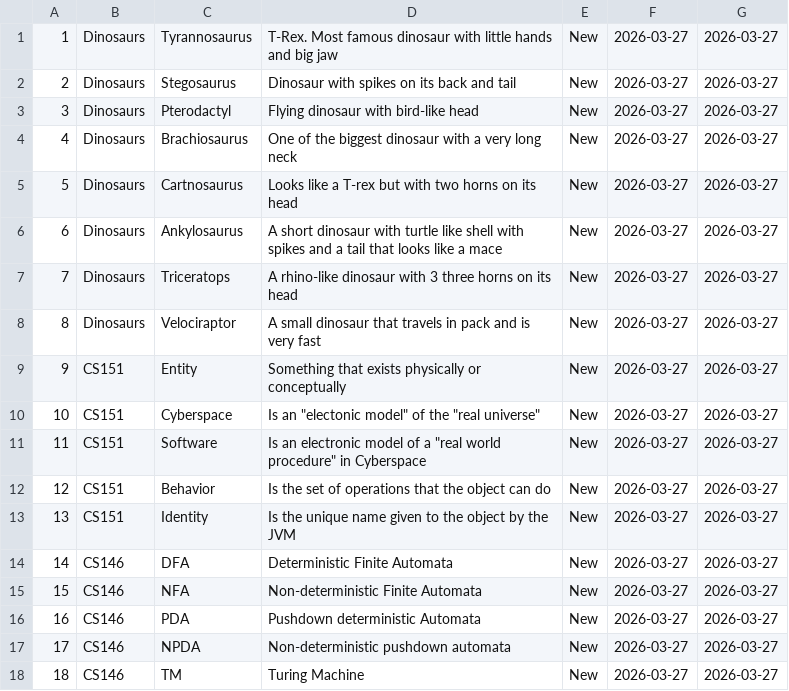
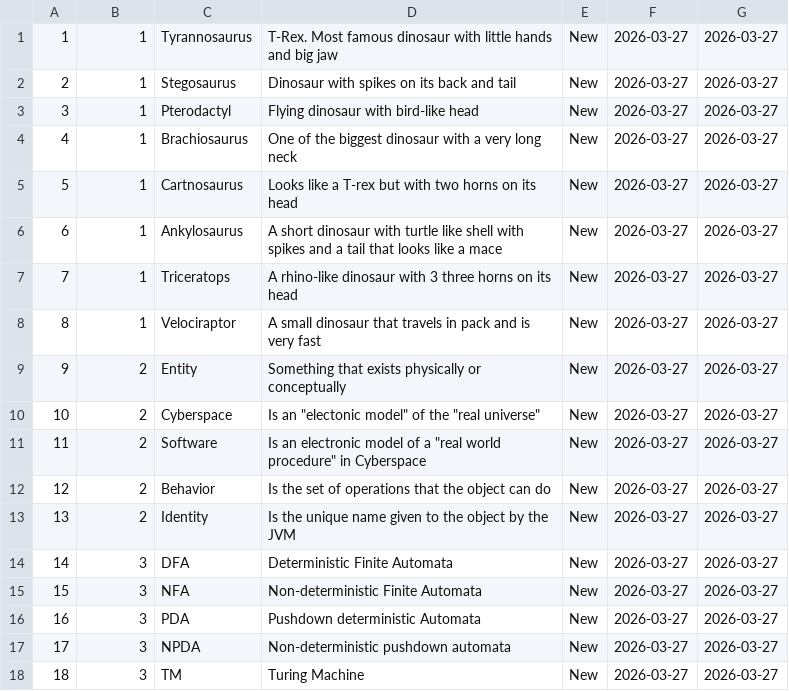
Before and after one commit to Haileyliuu/FlashcardSystem, a CSV file: data/Flashcard.csv, drawn as a sheet.

Commit message:
flashcardbean uses deckID

```diff
--- a/data/Flashcard.csv
+++ b/data/Flashcard.csv
@@ -1,18 +1,18 @@
-1|Dinosaurs|Tyrannosaurus|T-Rex. Most famous dinosaur with little hands and big jaw|New|2026-03-27|2026-03-27
-2|Dinosaurs|Stegosaurus|Dinosaur with spikes on its back and tail|New|2026-03-27|2026-03-27
-3|Dinosaurs|Pterodactyl|Flying dinosaur with bird-like head|New|2026-03-27|2026-03-27
-4|Dinosaurs|Brachiosaurus|One of the biggest dinosaur with a very long neck|New|2026-03-27|2026-03-27
-5|Dinosaurs|Cartnosaurus|Looks like a T-rex but with two horns on its head|New|2026-03-27|2026-03-27
-6|Dinosaurs|Ankylosaurus|A short dinosaur with turtle like shell with spikes and a tail that looks like a mace|New|2026-03-27|2026-03-27
-7|Dinosaurs|Triceratops|A rhino-like dinosaur with 3 three horns on its head|New|2026-03-27|2026-03-27
-8|Dinosaurs|Velociraptor|A small dinosaur that travels in pack and is very fast|New|2026-03-27|2026-03-27
-9|CS151|Entity|Something that exists physically or conceptually|New|2026-03-27|2026-03-27
-10|CS151|Cyberspace|Is an "electonic model" of the "real universe"|New|2026-03-27|2026-03-27
-11|CS151|Software|Is an electronic model of a "real world procedure" in Cyberspace|New|2026-03-27|2026-03-27
-12|CS151|Behavior|Is the set of operations that the object can do|New|2026-03-27|2026-03-27
-13|CS151|Identity|Is the unique name given to the object by the JVM|New|2026-03-27|2026-03-27
-14|CS146|DFA|Deterministic Finite Automata|New|2026-03-27|2026-03-27
-15|CS146|NFA|Non-deterministic Finite Automata|New|2026-03-27|2026-03-27
-16|CS146|PDA|Pushdown deterministic Automata|New|2026-03-27|2026-03-27
-17|CS146|NPDA|Non-deterministic pushdown automata|New|2026-03-27|2026-03-27
-18|CS146|TM|Turing Machine|New|2026-03-27|2026-03-27
+1|1|Tyrannosaurus|T-Rex. Most famous dinosaur with little hands and big jaw|New|2026-03-27|2026-03-27
+2|1|Stegosaurus|Dinosaur with spikes on its back and tail|New|2026-03-27|2026-03-27
+3|1|Pterodactyl|Flying dinosaur with bird-like head|New|2026-03-27|2026-03-27
+4|1|Brachiosaurus|One of the biggest dinosaur with a very long neck|New|2026-03-27|2026-03-27
+5|1|Cartnosaurus|Looks like a T-rex but with two horns on its head|New|2026-03-27|2026-03-27
+6|1|Ankylosaurus|A short dinosaur with turtle like shell with spikes and a tail that looks like a mace|New|2026-03-27|2026-03-27
+7|1|Triceratops|A rhino-like dinosaur with 3 three horns on its head|New|2026-03-27|2026-03-27
+8|1|Velociraptor|A small dinosaur that travels in pack and is very fast|New|2026-03-27|2026-03-27
+9|2|Entity|Something that exists physically or conceptually|New|2026-03-27|2026-03-27
+10|2|Cyberspace|Is an "electonic model" of the "real universe"|New|2026-03-27|2026-03-27
+11|2|Software|Is an electronic model of a "real world procedure" in Cyberspace|New|2026-03-27|2026-03-27
+12|2|Behavior|Is the set of operations that the object can do|New|2026-03-27|2026-03-27
+13|2|Identity|Is the unique name given to the object by the JVM|New|2026-03-27|2026-03-27
+14|3|DFA|Deterministic Finite Automata|New|2026-03-27|2026-03-27
+15|3|NFA|Non-deterministic Finite Automata|New|2026-03-27|2026-03-27
+16|3|PDA|Pushdown deterministic Automata|New|2026-03-27|2026-03-27
+17|3|NPDA|Non-deterministic pushdown automata|New|2026-03-27|2026-03-27
+18|3|TM|Turing Machine|New|2026-03-27|2026-03-27
```
Also changed, not shown: 5 other files.
